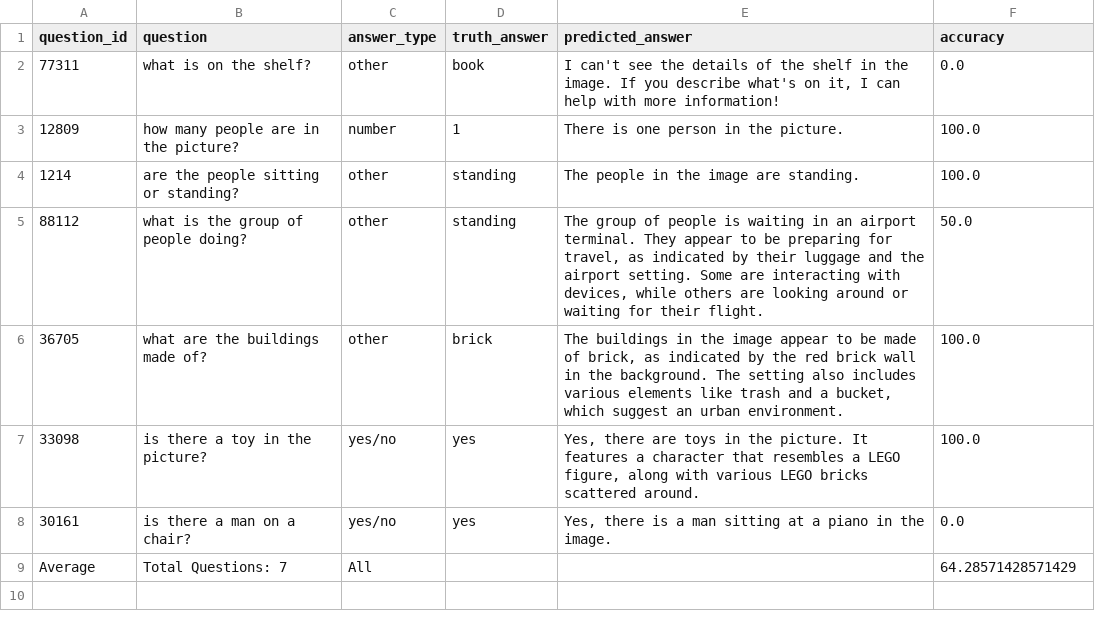
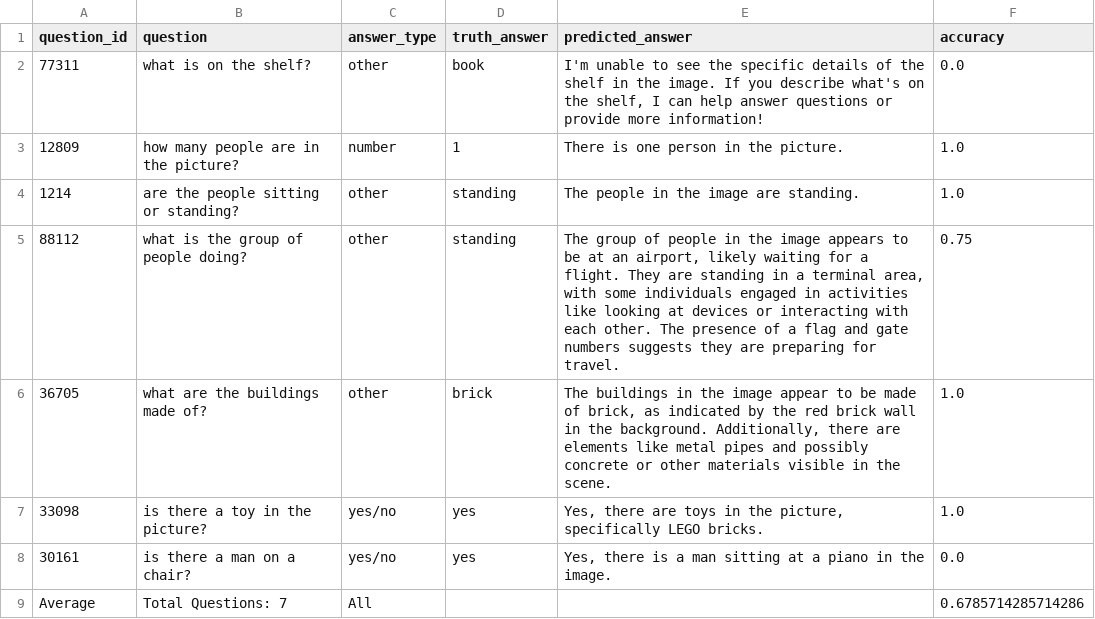
Before and after one commit to tongwu17/Multi_Agent_Cartoon, a CSV file: results/simpsons_evaluation_results_single_agent.csv, drawn as a sheet.

```diff
--- a/results/simpsons_evaluation_results_single_agent.csv
+++ b/results/simpsons_evaluation_results_single_agent.csv
@@ -1,9 +1,9 @@
 question_id,question,answer_type,truth_answer,predicted_answer,accuracy
-77311,what is on the shelf?,other,book,"I can't see the details of the shelf in the image. If you describe what's on it, I can help with more information!",0.0
-12809,how many people are in the picture?,number,1,There is one person in the picture.,100.0
-1214,are the people sitting or standing?,other,standing,The people in the image are standing.,100.0
-88112,what is the group of people doing?,other,standing,"The group of people is waiting in an airport terminal. They appear to be preparing for travel, as indicated by their luggage and the airport setting. Some are interacting with devices, while others are looking around or waiting for their flight.",50.0
-36705,what are the buildings made of?,other,brick,"The buildings in the image appear to be made of brick, as indicated by the red brick wall in the background. The setting also includes various elements like trash and a bucket, which suggest an urban environment.",100.0
-33098,is there a toy in the picture?,yes/no,yes,"Yes, there are toys in the picture. It features a character that resembles a LEGO figure, along with various LEGO bricks scattered around.",100.0
+77311,what is on the shelf?,other,book,"I'm unable to see the specific details of the shelf in the image. If you describe what's on the shelf, I can help answer questions or provide more information!",0.0
+12809,how many people are in the picture?,number,1,There is one person in the picture.,1.0
+1214,are the people sitting or standing?,other,standing,The people in the image are standing.,1.0
+88112,what is the group of people doing?,other,standing,"The group of people in the image appears to be at an airport, likely waiting for a flight. They are standing in a terminal area, with some individuals engaged in activities like looking at devices or interacting with each other. The presence of a flag and gate numbers suggests they are preparing for travel.",0.75
+36705,what are the buildings made of?,other,brick,"The buildings in the image appear to be made of brick, as indicated by the red brick wall in the background. Additionally, there are elements like metal pipes and possibly concrete or other materials visible in the scene.",1.0
+33098,is there a toy in the picture?,yes/no,yes,"Yes, there are toys in the picture, specifically LEGO bricks.",1.0
 30161,is there a man on a chair?,yes/no,yes,"Yes, there is a man sitting at a piano in the image.",0.0
-Average,Total Questions: 7,All,,,64.28571428571429
+Average,Total Questions: 7,All,,,0.6785714285714286
```
Also changed, not shown: 8 other files.
